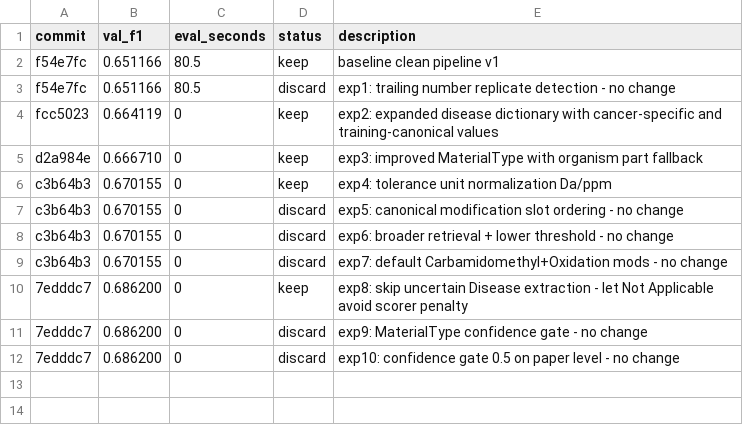
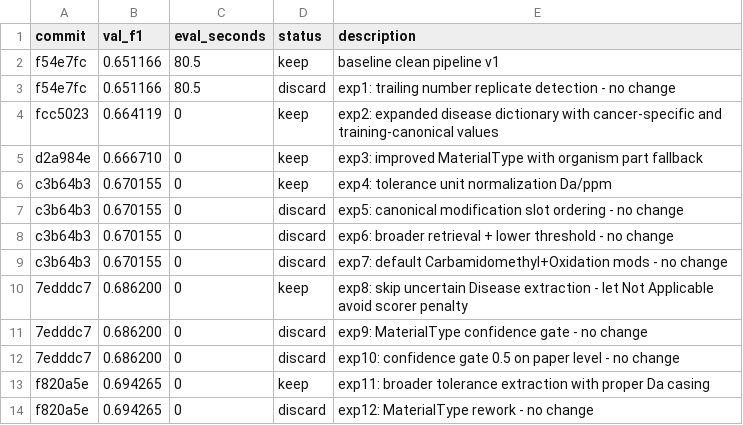
Before and after one commit to TonyKing0504/Kaggle-Harmonizing-the-data-of-your-data, a TSV file: clean_pipeline/results.tsv, drawn as a sheet; the diff names each change by its address in the sheet, - before the commit and + after, or states it on an @@ line.

```diff
--- a/clean_pipeline/results.tsv
+++ b/clean_pipeline/results.tsv
+row 13: f820a5e | 0.694265 | 0 | keep | exp11: broader tolerance extraction with proper Da casing
+row 14: f820a5e | 0.694265 | 0 | discard | exp12: MaterialType rework - no change
```
Also changed, not shown: clean_pipeline/artifacts/coverage_summary.csv, clean_pipeline/artifacts/experiment_eval.csv, 4 other files.
